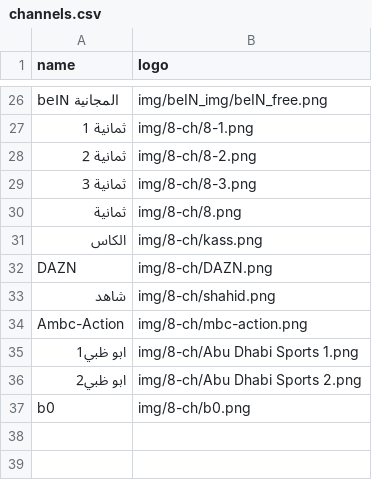
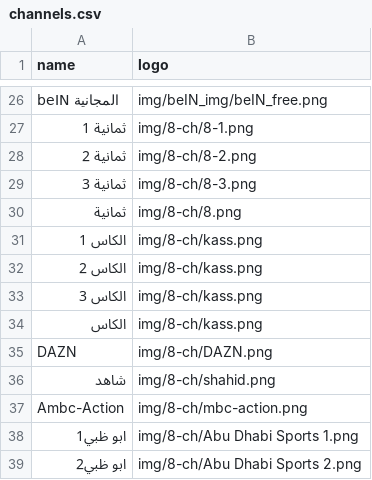
Before and after one commit to falahsab/jedwal, a CSV file: csv/channels.csv, drawn as a sheet; only a part is shown, gaps mark what is left out; the shorter side is filled out with more unchanged rows; the diff names each change by its address in the sheet, - before the commit and + after, or states it on an @@ line.

Commit message:
Update channels.csv

```diff
--- a/csv/channels.csv
+++ b/csv/channels.csv
+row 31: الكاس 1 | img/8-ch/kass.png
+row 32: الكاس 2 | img/8-ch/kass.png
+row 33: الكاس 3 | img/8-ch/kass.png
```
